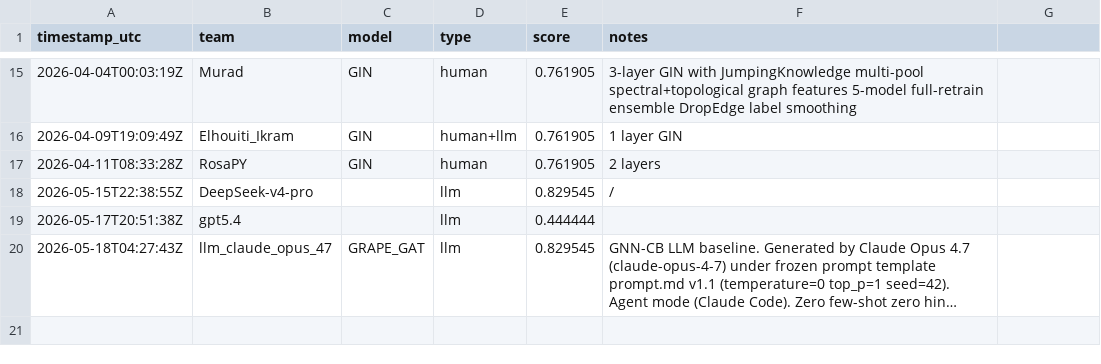
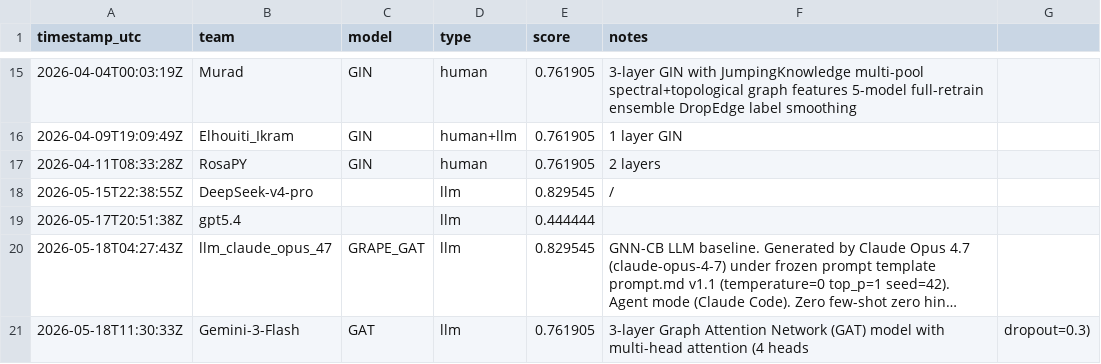
Before and after one commit to LLM-Tests-RPY/GRAPE, a CSV file: docs/leaderboard.csv, drawn as a sheet; only a part is shown, gaps mark what is left out; long unchanged cells end in …; the diff names each change by its address in the sheet, - before the commit and + after, or states it on an @@ line.

```diff
--- a/docs/leaderboard.csv
+++ b/docs/leaderboard.csv
+row 21: 2026-05-18T11:30:33Z | Gemini-3-Flash | GAT | llm | 0.761905 | 3-layer Graph Attention Network (GAT) model with multi-head attention (4 heads | dropout=0.3)
```
Also changed, not shown: leaderboard/leaderboard.csv, 2 other files.
